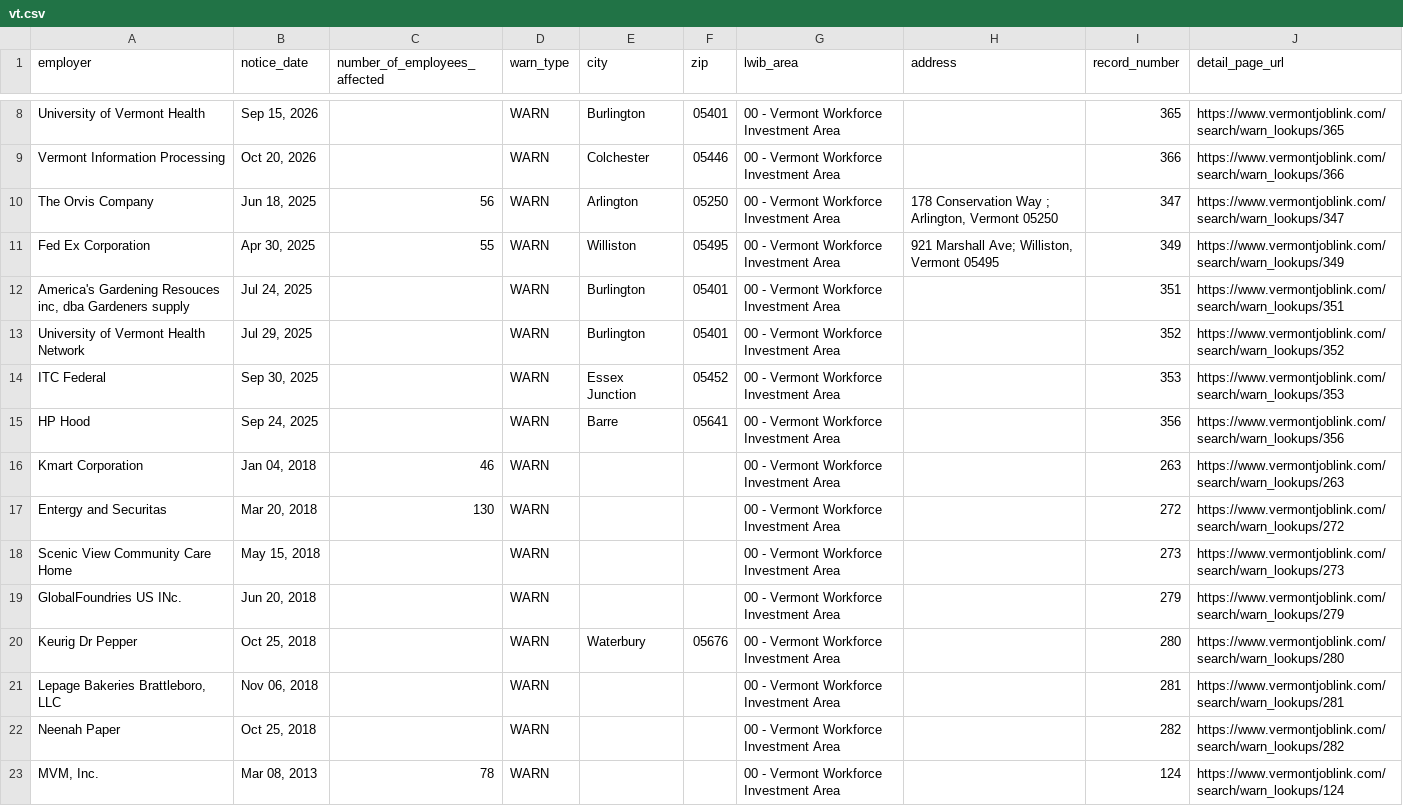
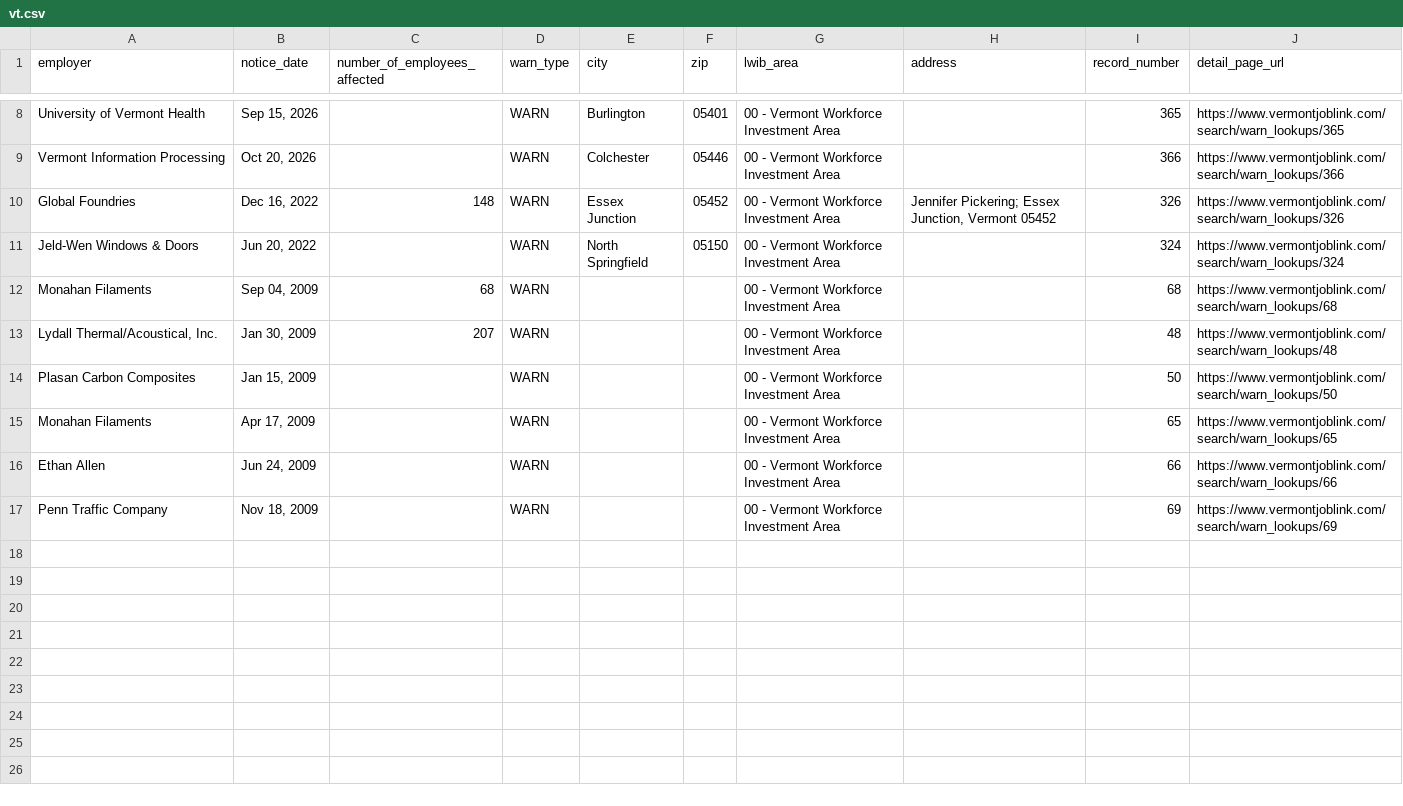
Before and after one commit to dst-boop/lead-qualifier, a CSV file: vt.csv, drawn as a sheet; only a part is shown, gaps mark what is left out; the diff covers the shown part only.

```diff
--- a/vt.csv
+++ b/vt.csv
@@ -9,15 +9,9 @@ University of Vermont Health,"Sep 15, 2026",,WARN,Burlington,05401,00 - Vermont
 Vermont Information Processing,"Oct 20, 2026",,WARN,Colchester,05446,00 - Vermont Workforce Investment Area,,366,https://www.vermontjoblink.com/search/warn_lookups/366
-The Orvis Company,"Jun 18, 2025",56,WARN,Arlington,05250,00 - Vermont Workforce Investment Area,"178 Conservation Way ; Arlington, Vermont 05250",347,https://www.vermontjoblink.com/search/warn_lookups/347
-Fed Ex Corporation,"Apr 30, 2025",55,WARN,Williston,05495,00 - Vermont Workforce Investment Area,"921 Marshall Ave; Williston, Vermont 05495",349,https://www.vermontjoblink.com/search/warn_lookups/349
-"America's Gardening Resouces inc, dba Gardeners supply","Jul 24, 2025",,WARN,Burlington,05401,00 - Vermont Workforce Investment Area,,351,https://www.vermontjoblink.com/search/warn_lookups/351
-University of Vermont Health Network,"Jul 29, 2025",,WARN,Burlington,05401,00 - Vermont Workforce Investment Area,,352,https://www.vermontjoblink.com/search/warn_lookups/352
-ITC Federal,"Sep 30, 2025",,WARN,Essex Junction,05452,00 - Vermont Workforce Investment Area,,353,https://www.vermontjoblink.com/search/warn_lookups/353
-HP Hood,"Sep 24, 2025",,WARN,Barre,05641,00 - Vermont Workforce Investment Area,,356,https://www.vermontjoblink.com/search/warn_lookups/356
-Kmart Corporation,"Jan 04, 2018",46,WARN,,,00 - Vermont Workforce Investment Area,,263,https://www.vermontjoblink.com/search/warn_lookups/263
-Entergy and Securitas,"Mar 20, 2018",130,WARN,,,00 - Vermont Workforce Investment Area,,272,https://www.vermontjoblink.com/search/warn_lookups/272
-Scenic View Community Care Home,"May 15, 2018",,WARN,,,00 - Vermont Workforce Investment Area,,273,https://www.vermontjoblink.com/search/warn_lookups/273
-GlobalFoundries US INc.,"Jun 20, 2018",,WARN,,,00 - Vermont Workforce Investment Area,,279,https://www.vermontjoblink.com/search/warn_lookups/279
-Keurig Dr Pepper,"Oct 25, 2018",,WARN,Waterbury,05676,00 - Vermont Workforce Investment Area,,280,https://www.vermontjoblink.com/search/warn_lookups/280
-"Lepage Bakeries Brattleboro, LLC","Nov 06, 2018",,WARN,,,00 - Vermont Workforce Investment Area,,281,https://www.vermontjoblink.com/search/warn_lookups/281
-Neenah Paper,"Oct 25, 2018",,WARN,,,00 - Vermont Workforce Investment Area,,282,https://www.vermontjoblink.com/search/warn_lookups/282
-"MVM, Inc.","Mar 08, 2013",78,WARN,,,00 - Vermont Workforce Investment Area,,124,https://www.vermontjoblink.com/search/warn_lookups/124
+Global Foundries,"Dec 16, 2022",148,WARN,Essex Junction,05452,00 - Vermont Workforce Investment Area,"Jennifer Pickering; Essex Junction, Vermont 05452",326,https://www.vermontjoblink.com/search/warn_lookups/326
+Jeld-Wen Windows & Doors,"Jun 20, 2022",,WARN,North Springfield,05150,00 - Vermont Workforce Investment Area,,324,https://www.vermontjoblink.com/search/warn_lookups/324
+Monahan Filaments,"Sep 04, 2009",68,WARN,,,00 - Vermont Workforce Investment Area,,68,https://www.vermontjoblink.com/search/warn_lookups/68
+"Lydall Thermal/Acoustical, Inc.","Jan 30, 2009",207,WARN,,,00 - Vermont Workforce Investment Area,,48,https://www.vermontjoblink.com/search/warn_lookups/48
+Plasan Carbon Composites,"Jan 15, 2009",,WARN,,,00 - Vermont Workforce Investment Area,,50,https://www.vermontjoblink.com/search/warn_lookups/50
+Monahan Filaments,"Apr 17, 2009",,WARN,,,00 - Vermont Workforce Investment Area,,65,https://www.vermontjoblink.com/search/warn_lookups/65
+Ethan Allen,"Jun 24, 2009",,WARN,,,00 - Vermont Workforce Investment Area,,66,https://www.vermontjoblink.com/search/warn_lookups/66
+Penn Traffic Company,"Nov 18, 2009",,WARN,,,00 - Vermont Workforce Investment Area,,69,https://www.vermontjoblink.com/search/warn_lookups/69
```
Also changed, not shown: 1 removed row elsewhere in this file, ct.csv, de.csv, 12 other files.
